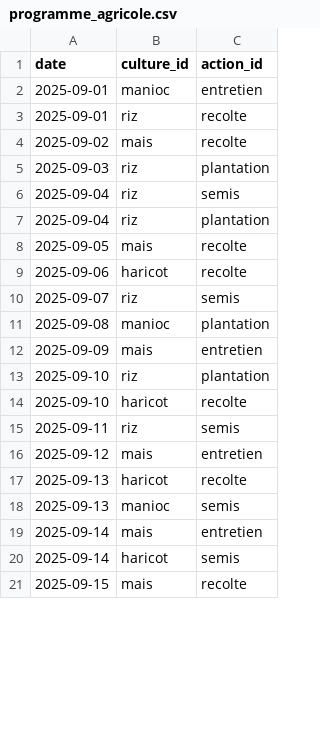
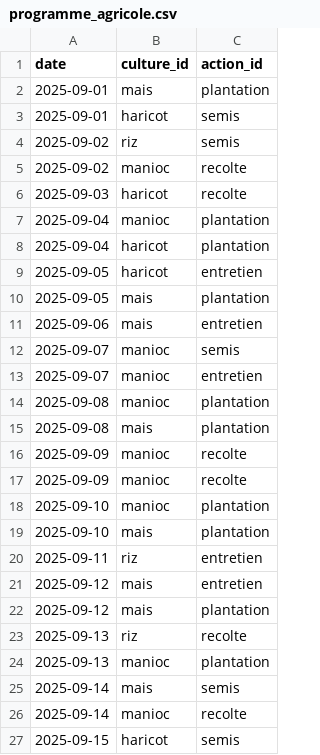
Before and after one commit to tsikynyantsa12/ALIMANAKA, a CSV file: alimanaka-main/data/mois/09/programme_agricole.csv, drawn as a sheet; only a part is shown; the diff covers the shown part only.

```diff
--- a/alimanaka-main/data/mois/09/programme_agricole.csv
+++ b/alimanaka-main/data/mois/09/programme_agricole.csv
@@ -1,21 +1,27 @@
 date,culture_id,action_id
-2025-09-01,manioc,entretien
-2025-09-01,riz,recolte
-2025-09-02,mais,recolte
-2025-09-03,riz,plantation
-2025-09-04,riz,semis
-2025-09-04,riz,plantation
-2025-09-05,mais,recolte
-2025-09-06,haricot,recolte
-2025-09-07,riz,semis
+2025-09-01,mais,plantation
+2025-09-01,haricot,semis
+2025-09-02,riz,semis
+2025-09-02,manioc,recolte
+2025-09-03,haricot,recolte
+2025-09-04,manioc,plantation
+2025-09-04,haricot,plantation
+2025-09-05,haricot,entretien
+2025-09-05,mais,plantation
+2025-09-06,mais,entretien
+2025-09-07,manioc,semis
+2025-09-07,manioc,entretien
 2025-09-08,manioc,plantation
-2025-09-09,mais,entretien
-2025-09-10,riz,plantation
-2025-09-10,haricot,recolte
-2025-09-11,riz,semis
+2025-09-08,mais,plantation
+2025-09-09,manioc,recolte
+2025-09-09,manioc,recolte
+2025-09-10,manioc,plantation
+2025-09-10,mais,plantation
+2025-09-11,riz,entretien
 2025-09-12,mais,entretien
-2025-09-13,haricot,recolte
-2025-09-13,manioc,semis
-2025-09-14,mais,entretien
-2025-09-14,haricot,semis
-2025-09-15,mais,recolte
+2025-09-12,mais,plantation
+2025-09-13,riz,recolte
+2025-09-13,manioc,plantation
+2025-09-14,mais,semis
+2025-09-14,manioc,recolte
+2025-09-15,haricot,semis
```
Also changed, not shown: 3 added rows, 6 removed rows and 24 edited cells elsewhere in this file, alimanaka-main/data/mois/02/programme_agricole.csv, alimanaka-main/data/mois/04/dimanches.csv, 19 other files.
